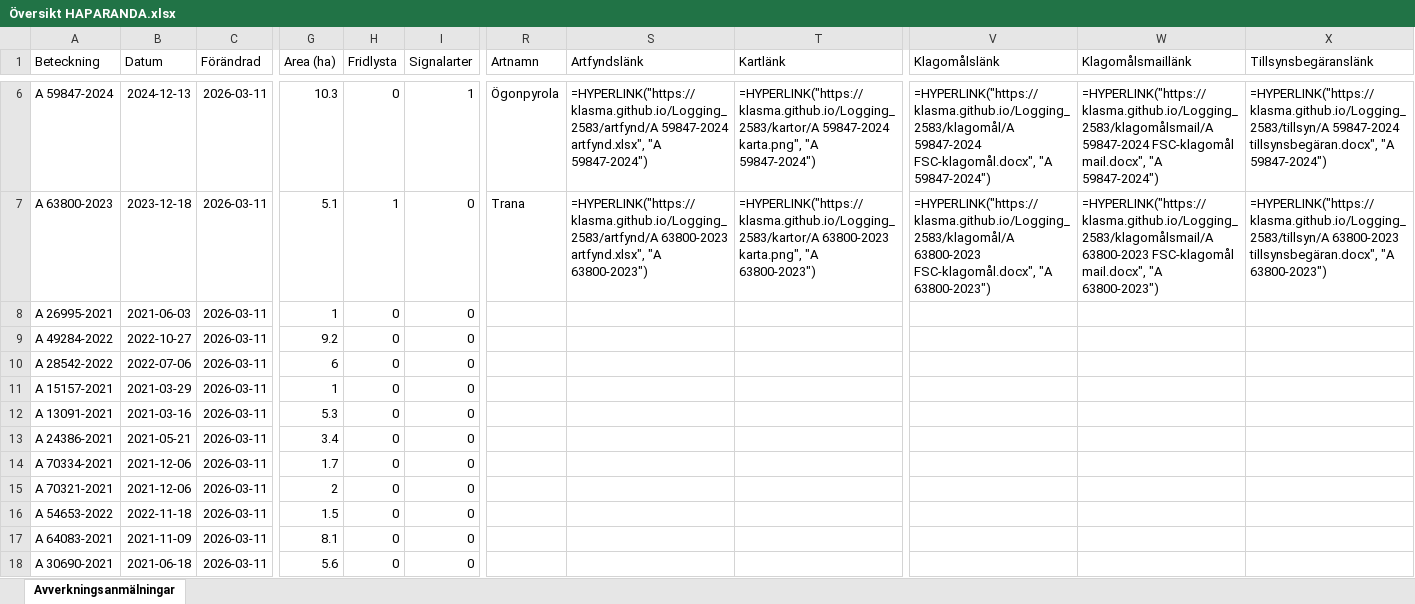
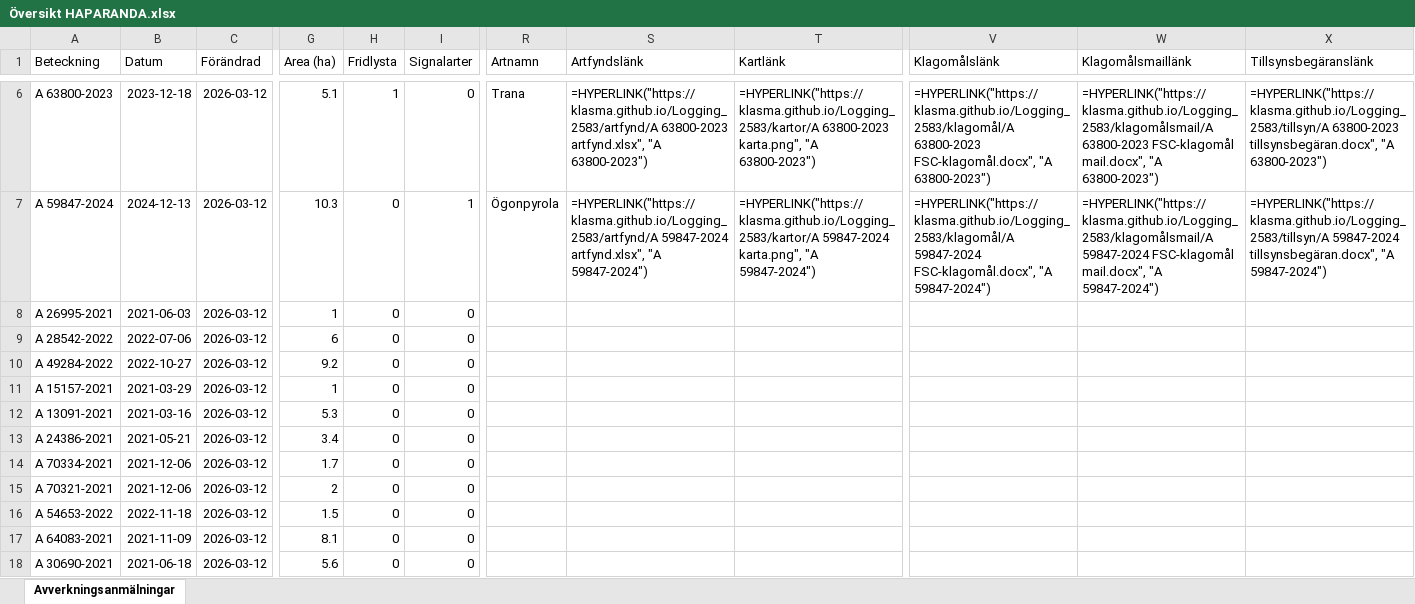
Before and after one commit to klasma/Logging_2583, an Excel workbook: Översikt HAPARANDA.xlsx, sheet Avverkningsanmälningar, drawn as a sheet; only a part is shown, gaps mark what is left out; values as stored, in another font and other column widths than the file's, no borders; formulas without a stored value are shown as written; the diff covers the shown part only; the diff names each change by its address in the sheet, - before the commit and + after, or states it on an @@ line.

```diff
--- a/Översikt HAPARANDA.xlsx (sheet Avverkningsanmälningar)
+++ b/Översikt HAPARANDA.xlsx (sheet Avverkningsanmälningar)
-A6 (Beteckning): A 59847-2024
+A6 (Beteckning): A 63800-2023
-B6 (Datum): 2024-12-13
+B6 (Datum): 2023-12-18
-C6:C18 (Förändrad): 2026-03-11
+C6:C18 (Förändrad): 2026-03-12
-G6 (Area (ha)): 10.3
+G6 (Area (ha)): 5.1
-H6 (Fridlysta): 0
+H6 (Fridlysta): 1
-I6 (Signalarter): 1
+I6 (Signalarter): 0
-R6 (Artnamn): Ögonpyrola
+R6 (Artnamn): Trana
-S6 (Artfyndslänk): =HYPERLINK("https://klasma.github.io/Logging_2583/artfynd/A 59847-2024 artfynd.xlsx", "A 59847-2024")
+S6 (Artfyndslänk): =HYPERLINK("https://klasma.github.io/Logging_2583/artfynd/A 63800-2023 artfynd.xlsx", "A 63800-2023")
-T6 (Kartlänk): =HYPERLINK("https://klasma.github.io/Logging_2583/kartor/A 59847-2024 karta.png", "A 59847-2024")
+T6 (Kartlänk): =HYPERLINK("https://klasma.github.io/Logging_2583/kartor/A 63800-2023 karta.png", "A 63800-2023")
-V6 (Klagomålslänk): =HYPERLINK("https://klasma.github.io/Logging_2583/klagomål/A 59847-2024 FSC-klagomål.docx", "A 59847-2024")
+V6 (Klagomålslänk): =HYPERLINK("https://klasma.github.io/Logging_2583/klagomål/A 63800-2023 FSC-klagomål.docx", "A 63800-2023")
-W6 (Klagomålsmaillänk): =HYPERLINK("https://klasma.github.io/Logging_2583/klagomålsmail/A 59847-2024 FSC-klagomål mail.docx", "A 59847-2024")
+W6 (Klagomålsmaillänk): =HYPERLINK("https://klasma.github.io/Logging_2583/klagomålsmail/A 63800-2023 FSC-klagomål mail.docx", "A 63800-2023")
-X6 (Tillsynsbegäranslänk): =HYPERLINK("https://klasma.github.io/Logging_2583/tillsyn/A 59847-2024 tillsynsbegäran.docx", "A 59847-2024")
+X6 (Tillsynsbegäranslänk): =HYPERLINK("https://klasma.github.io/Logging_2583/tillsyn/A 63800-2023 tillsynsbegäran.docx", "A 63800-2023")
-A7 (Beteckning): A 63800-2023
+A7 (Beteckning): A 59847-2024
-B7 (Datum): 2023-12-18
+B7 (Datum): 2024-12-13
-G7 (Area (ha)): 5.1
+G7 (Area (ha)): 10.3
-H7 (Fridlysta): 1
+H7 (Fridlysta): 0
-I7 (Signalarter): 0
+I7 (Signalarter): 1
-R7 (Artnamn): Trana
+R7 (Artnamn): Ögonpyrola
-S7 (Artfyndslänk): =HYPERLINK("https://klasma.github.io/Logging_2583/artfynd/A 63800-2023 artfynd.xlsx", "A 63800-2023")
+S7 (Artfyndslänk): =HYPERLINK("https://klasma.github.io/Logging_2583/artfynd/A 59847-2024 artfynd.xlsx", "A 59847-2024")
-T7 (Kartlänk): =HYPERLINK("https://klasma.github.io/Logging_2583/kartor/A 63800-2023 karta.png", "A 63800-2023")
+T7 (Kartlänk): =HYPERLINK("https://klasma.github.io/Logging_2583/kartor/A 59847-2024 karta.png", "A 59847-2024")
-V7 (Klagomålslänk): =HYPERLINK("https://klasma.github.io/Logging_2583/klagomål/A 63800-2023 FSC-klagomål.docx", "A 63800-2023")
+V7 (Klagomålslänk): =HYPERLINK("https://klasma.github.io/Logging_2583/klagomål/A 59847-2024 FSC-klagomål.docx", "A 59847-2024")
-W7 (Klagomålsmaillänk): =HYPERLINK("https://klasma.github.io/Logging_2583/klagomålsmail/A 63800-2023 FSC-klagomål mail.docx", "A 63800-2023")
+W7 (Klagomålsmaillänk): =HYPERLINK("https://klasma.github.io/Logging_2583/klagomålsmail/A 59847-2024 FSC-klagomål mail.docx", "A 59847-2024")
-X7 (Tillsynsbegäranslänk): =HYPERLINK("https://klasma.github.io/Logging_2583/tillsyn/A 63800-2023 tillsynsbegäran.docx", "A 63800-2023")
+X7 (Tillsynsbegäranslänk): =HYPERLINK("https://klasma.github.io/Logging_2583/tillsyn/A 59847-2024 tillsynsbegäran.docx", "A 59847-2024")
-A9 (Beteckning): A 49284-2022
+A9 (Beteckning): A 28542-2022
-B9 (Datum): 2022-10-27
+B9 (Datum): 2022-07-06
-G9 (Area (ha)): 9.2
+G9 (Area (ha)): 6
-A10 (Beteckning): A 28542-2022
+A10 (Beteckning): A 49284-2022
-B10 (Datum): 2022-07-06
+B10 (Datum): 2022-10-27
-G10 (Area (ha)): 6
+G10 (Area (ha)): 9.2
```
Also changed, not shown: 826 edited cells elsewhere in this sheet, artfynd/A 1855-2025 artfynd.xlsx, artfynd/A 31667-2021 artfynd.xlsx, 31 other files.
